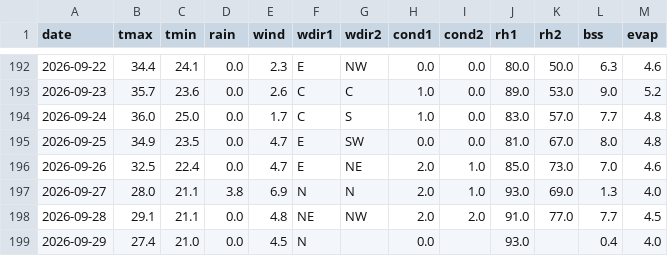
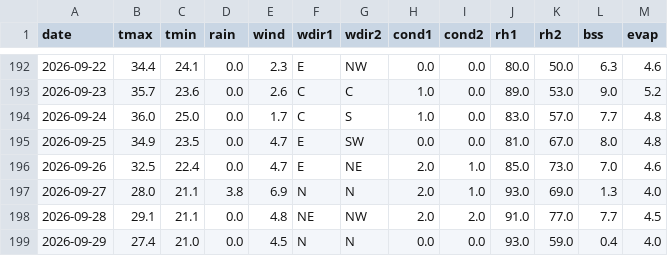
Before and after one commit to rameshram96/iari_weather_data, a CSV file: data/iari_weather.csv, drawn as a sheet; only a part is shown, gaps mark what is left out.

```diff
--- a/data/iari_weather.csv
+++ b/data/iari_weather.csv
@@ -198,2 +198,2 @@ date,tmax,tmin,rain,wind,wdir1,wdir2,cond1,cond2,rh1,rh2,bss,evap
 2026-09-28,29.1,21.1,0.0,4.8,NE,NW,2.0,2.0,91.0,77.0,7.7,4.5
-2026-09-29,27.4,21.0,0.0,4.5,N,,0.0,,93.0,,0.4,4.0
+2026-09-29,27.4,21.0,0.0,4.5,N,N,0.0,0.0,93.0,59.0,0.4,4.0
```
Also changed, not shown: 1 other file.
